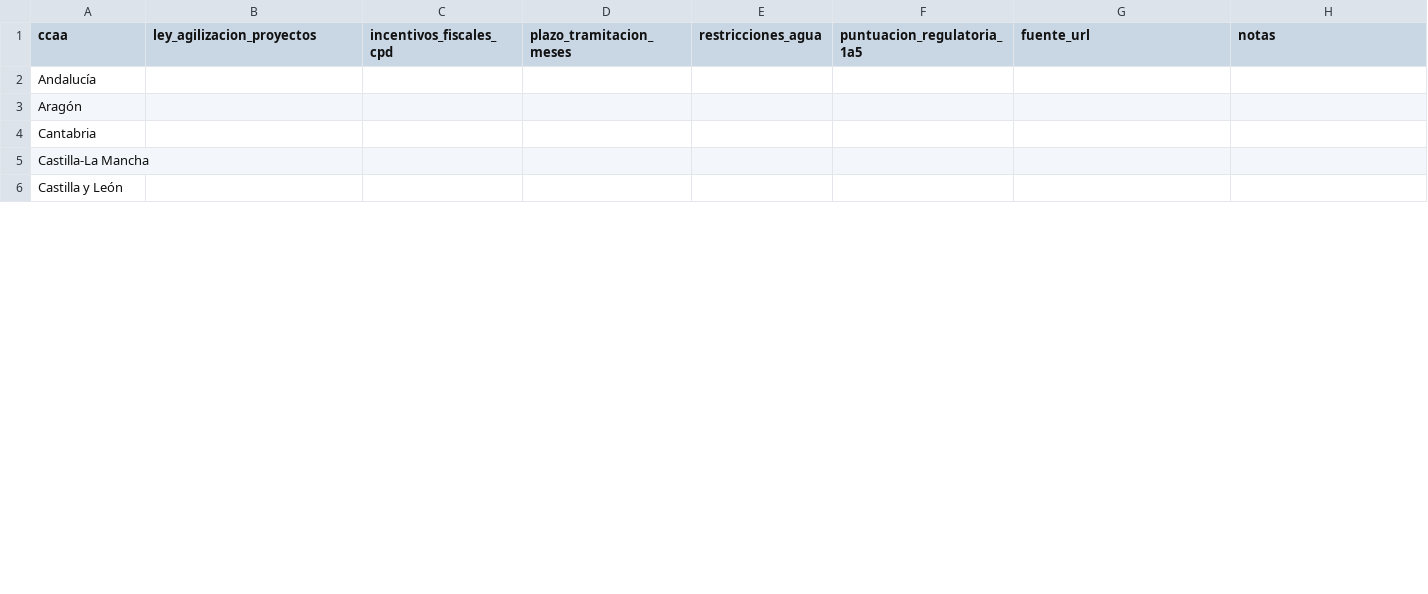
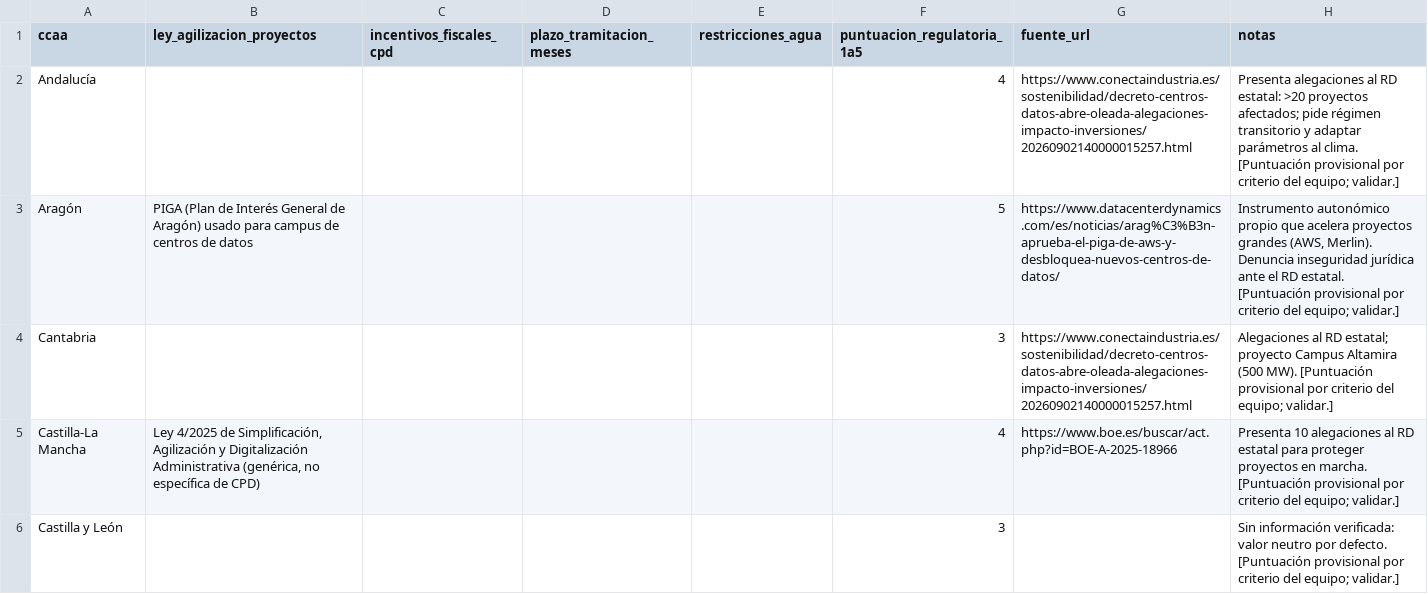
Before and after one commit to Kiddgoby/CPD-Site-Optimizer, a CSV file: data/reference/regulacion_ccaa.csv, drawn as a sheet; only a part is shown; the diff covers the shown part only.

Commit message:
Fase 2 (parte 1): capacidad de red REE, CPD existentes, variables extra y regulación CCAA
- Nuevas ingestas: ree_capacidad, cables, vivienda, cpd_observatorio, inundaciones
- ETL: geo, ree_nudos, cpd_espana, variables_extra
- INE: padrón por API (tabla 29005) y renta ADRH por provincias
- OSM: universidades y bomberos
- regulacion_ccaa.csv con puntuación provisional

```diff
--- a/data/reference/regulacion_ccaa.csv
+++ b/data/reference/regulacion_ccaa.csv
@@ -1,6 +1,6 @@
 ccaa,ley_agilizacion_proyectos,incentivos_fiscales_cpd,plazo_tramitacion_meses,restricciones_agua,puntuacion_regulatoria_1a5,fuente_url,notas
-Andalucía,,,,,,,
-Aragón,,,,,,,
-Cantabria,,,,,,,
-Castilla-La Mancha,,,,,,,
-Castilla y León,,,,,,,
+Andalucía,,,,,4,https://www.conectaindustria.es/sostenibilidad/decreto-centros-datos-abre-oleada-alegaciones-impacto-inversiones/20260902140000015257.html,Presenta alegaciones al RD estatal: >20 proyectos afectados; pide régimen transitorio y adaptar parámetros al clima. [Puntuación provisional por criterio del equipo; validar.]
+Aragón,PIGA (Plan de Interés General de Aragón) usado para campus de centros de datos,,,,5,https://www.datacenterdynamics.com/es/noticias/arag%C3%B3n-aprueba-el-piga-de-aws-y-desbloquea-nuevos-centros-de-datos/,"Instrumento autonómico propio que acelera proyectos grandes (AWS, Merlin). Denuncia inseguridad jurídica ante el RD estatal. [Puntuación provisional por criterio del equipo; validar.]"
+Cantabria,,,,,3,https://www.conectaindustria.es/sostenibilidad/decreto-centros-datos-abre-oleada-alegaciones-impacto-inversiones/20260902140000015257.html,Alegaciones al RD estatal; proyecto Campus Altamira (500 MW). [Puntuación provisional por criterio del equipo; validar.]
+Castilla-La Mancha,"Ley 4/2025 de Simplificación, Agilización y Digitalización Administrativa (genérica, no específica de CPD)",,,,4,https://www.boe.es/buscar/act.php?id=BOE-A-2025-18966,Presenta 10 alegaciones al RD estatal para proteger proyectos en marcha. [Puntuación provisional por criterio del equipo; validar.]
+Castilla y León,,,,,3,,Sin información verificada: valor neutro por defecto. [Puntuación provisional por criterio del equipo; validar.]
```
Also changed, not shown: 31 edited cells elsewhere in this file, 14 other files.
